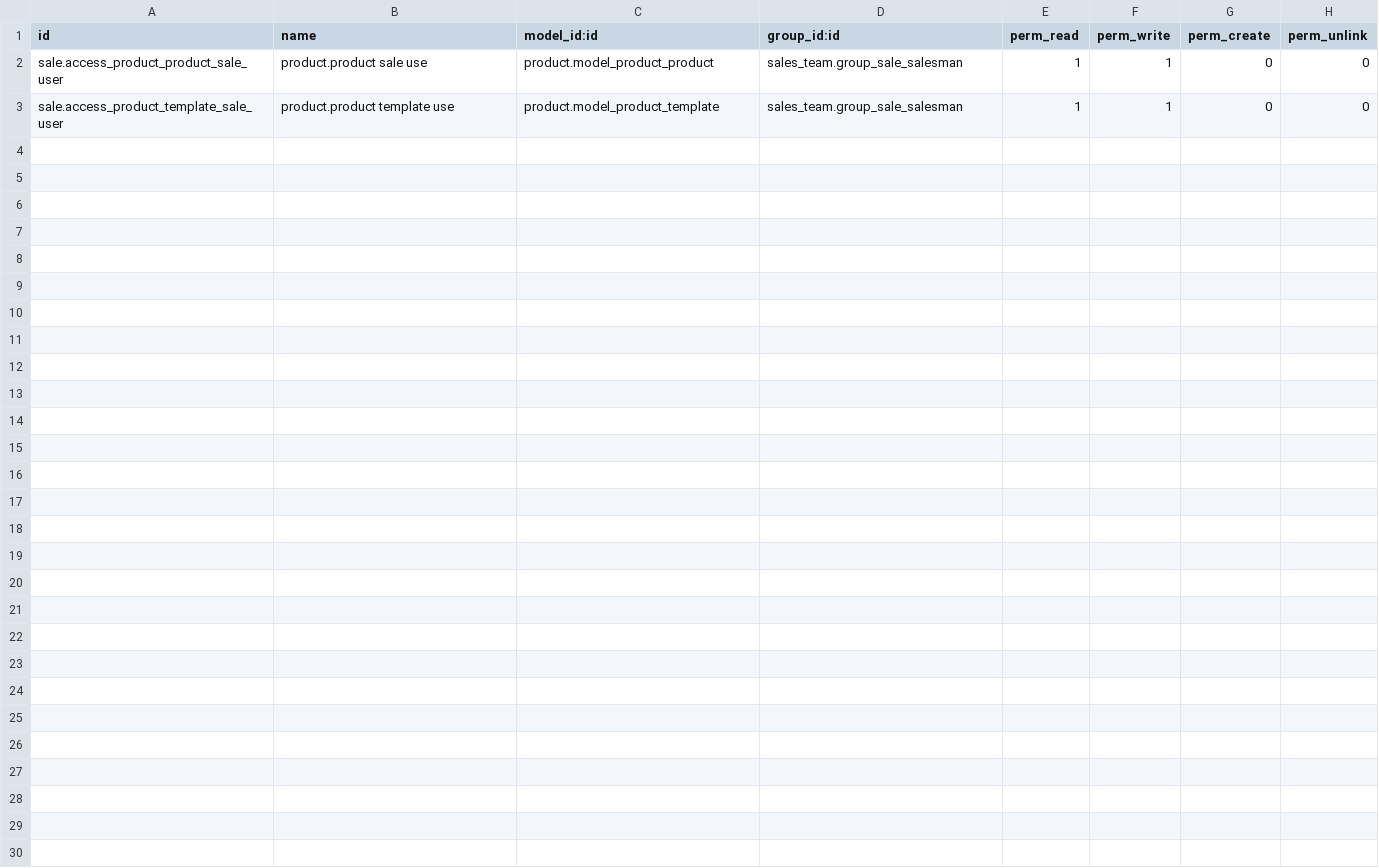
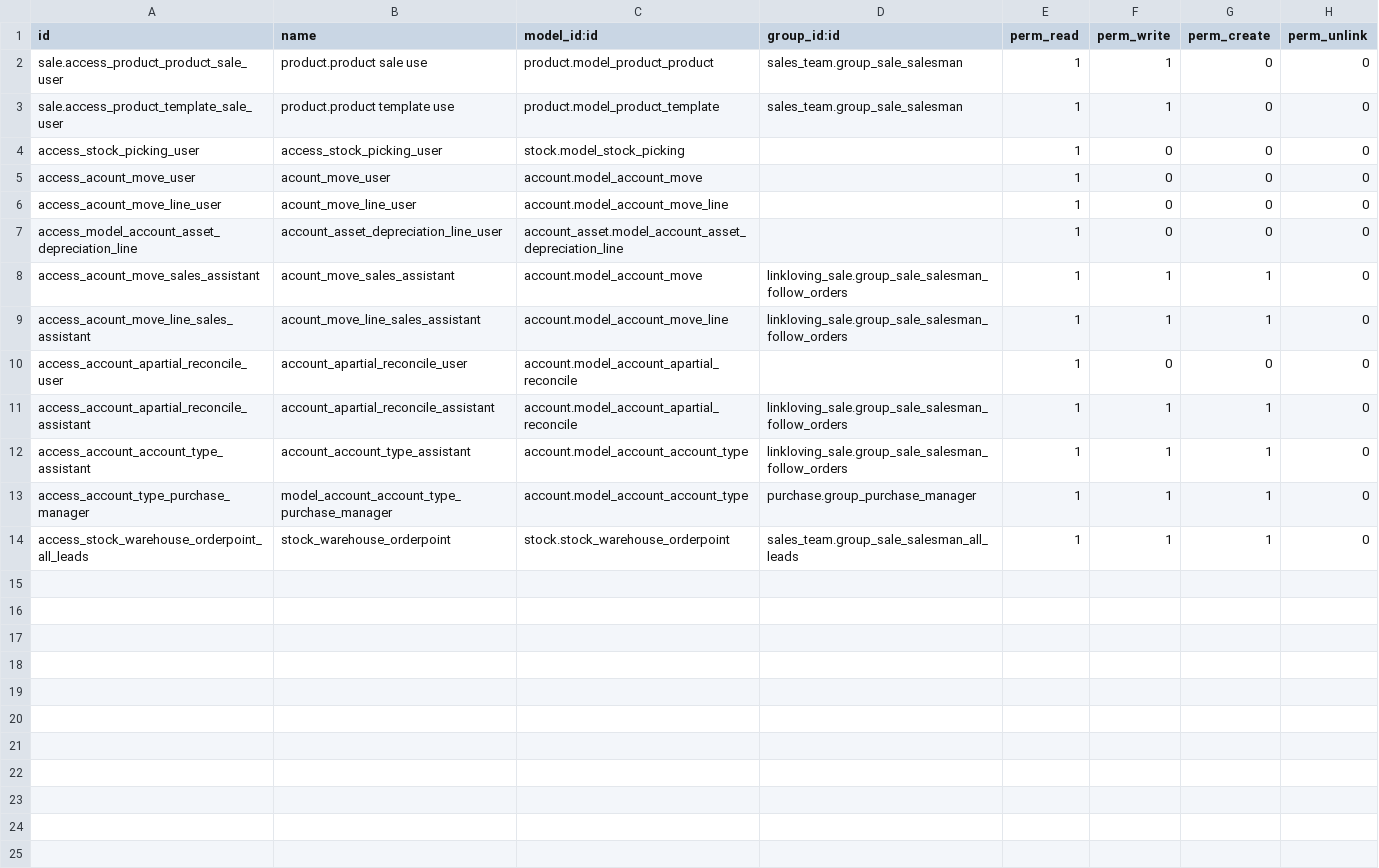
Before and after one commit to iverson2937/linklovingaddons, a CSV file: linkloving_custom_auth/security/ir.model.access.csv, drawn as a sheet; only a part is shown; the diff covers the shown part only.

```diff
--- a/linkloving_custom_auth/security/ir.model.access.csv
+++ b/linkloving_custom_auth/security/ir.model.access.csv
@@ -3,28 +3,12 @@ sale.access_product_product_sale_user,product.product sale use,product.model_pro
 sale.access_product_template_sale_user,product.product template use,product.model_product_template,sales_team.group_sale_salesman,1,1,0,0
-,,,,,,,
-,,,,,,,
-,,,,,,,
-,,,,,,,
-,,,,,,,
-,,,,,,,
-,,,,,,,
-,,,,,,,
-,,,,,,,
-,,,,,,,
-,,,,,,,
-,,,,,,,
-,,,,,,,
-,,,,,,,
-,,,,,,,
-,,,,,,,
-,,,,,,,
-,,,,,,,
-,,,,,,,
-,,,,,,,
-,,,,,,,
-,,,,,,,
-,,,,,,,
-,,,,,,,
-,,,,,,,
-,,,,,,,
-,,,,,,,
+access_stock_picking_user,access_stock_picking_user,stock.model_stock_picking,,1,0,0,0
+access_acount_move_user,acount_move_user,account.model_account_move,,1,0,0,0
+access_acount_move_line_user,acount_move_line_user,account.model_account_move_line,,1,0,0,0
+access_model_account_asset_depreciation_line,account_asset_depreciation_line_user,account_asset.model_account_asset_depreciation_line ,,1,0,0,0
+access_acount_move_sales_assistant,acount_move_sales_assistant,account.model_account_move,linkloving_sale.group_sale_salesman_follow_orders,1,1,1,0
+access_acount_move_line_sales_assistant,acount_move_line_sales_assistant,account.model_account_move_line,linkloving_sale.group_sale_salesman_follow_orders,1,1,1,0
+access_account_apartial_reconcile_user,account_apartial_reconcile_user,account.model_account_apartial_reconcile ,,1,0,0,0
+access_account_apartial_reconcile_assistant,account_apartial_reconcile_assistant,account.model_account_apartial_reconcile,linkloving_sale.group_sale_salesman_follow_orders,1,1,1,0
+access_account_account_type_assistant,account_account_type_assistant,account.model_account_account_type,linkloving_sale.group_sale_salesman_follow_orders,1,1,1,0
+access_account_type_purchase_manager,model_account_account_type_purchase_manager,account.model_account_account_type,purchase.group_purchase_manager,1,1,1,0
+access_stock_warehouse_orderpoint_all_leads,stock_warehouse_orderpoint,stock.stock_warehouse_orderpoint,sales_team.group_sale_salesman_all_leads,1,1,1,0
```
Also changed, not shown: 14 removed rows elsewhere in this file, 1 other file.
